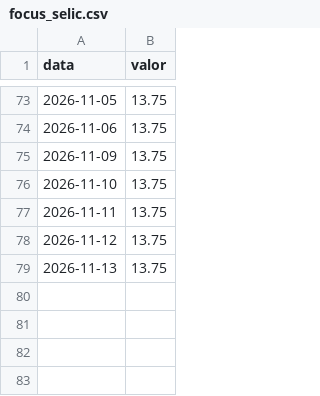
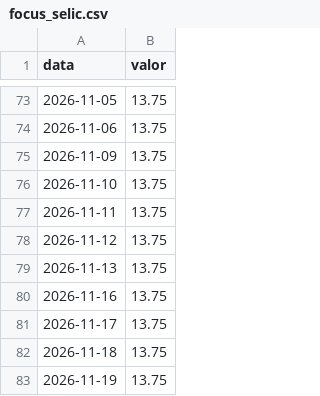
Before and after one commit to GloedenJoao/profissional, a CSV file: dados/series/focus_selic.csv, drawn as a sheet; only a part is shown, gaps mark what is left out.

```diff
--- a/dados/series/focus_selic.csv
+++ b/dados/series/focus_selic.csv
@@ -79 +79,5 @@ data,valor
 2026-11-13,13.75
+2026-11-16,13.75
+2026-11-17,13.75
+2026-11-18,13.75
+2026-11-19,13.75
```
Also changed, not shown: dados/controle_extracao.csv, dados/series/focus_ipca.csv, 4 other files.
